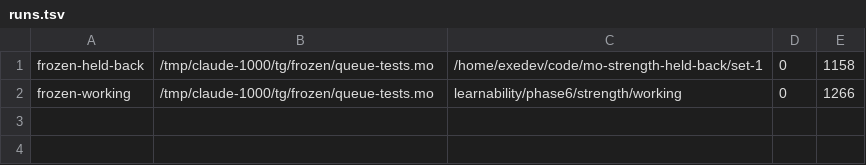
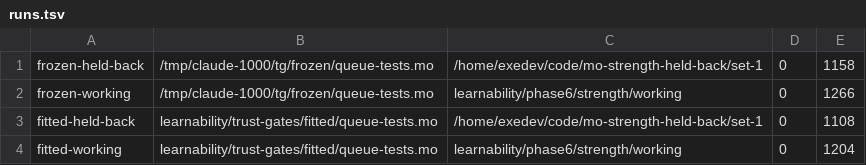
Before and after one commit to robertguss/mo, a TSV file: learnability/trust-gates/results/strength/runs.tsv, drawn as a sheet; the diff names each change by its address in the sheet, - before the commit and + after, or states it on an @@ line.

```diff
--- a/learnability/trust-gates/results/strength/runs.tsv
+++ b/learnability/trust-gates/results/strength/runs.tsv
+row 3: fitted-held-back | learnability/trust-gates/fitted/queue-tests.mo | /home/exedev/code/mo-strength-held-back/set-1 | 0 | 1108
+row 4: fitted-working | learnability/trust-gates/fitted/queue-tests.mo | learnability/phase6/strength/working | 0 | 1204
```
Also changed, not shown: 5 other files.
